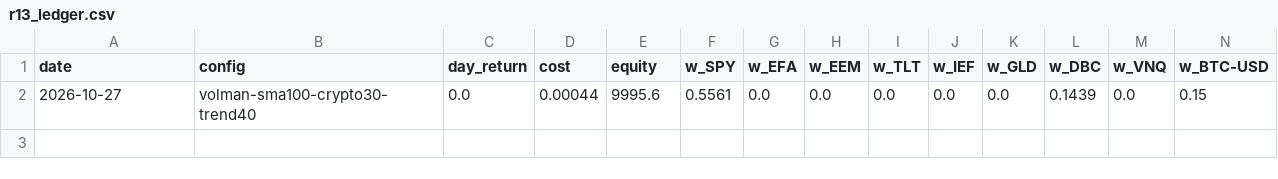
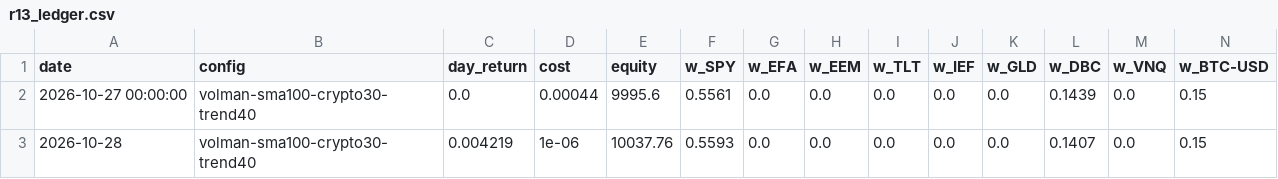
Before and after one commit to ryofencellc-collab/CLAUDE, a CSV file: paper/r13_ledger.csv, drawn as a sheet; only a part is shown; rows hold the shown columns only; the diff names each change by its address in the sheet, - before the commit and + after, or states it on an @@ line.

```diff
--- a/paper/r13_ledger.csv
+++ b/paper/r13_ledger.csv
-A2 (date): 2026-10-27
+A2 (date): 2026-10-27 00:00:00
+row 3: 2026-10-28 | volman-sma100-crypto30-trend40 | 0.004219 | 1e-06 | 10037.76 | 0.5593 | 0.0 | 0.0 | 0.0 | 0.0 | 0.0 | 0.1407 | 0.0 | 0.15
```
Also changed, not shown: 1 other file.
